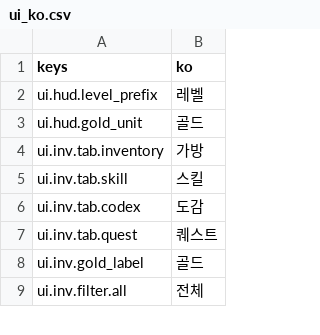
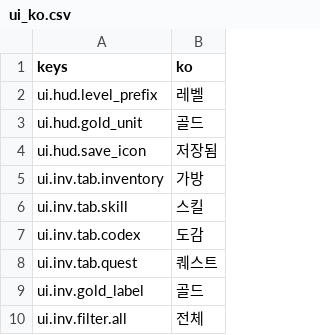
Before and after one commit to DataAnalyst-dreamer/Games, a CSV file: game/localization/ui_ko.csv, drawn as a sheet; only a part is shown; the diff names each change by its address in the sheet, - before the commit and + after, or states it on an @@ line.

```diff
--- a/game/localization/ui_ko.csv
+++ b/game/localization/ui_ko.csv
+row 4: ui.hud.save_icon | 저장됨
```
Also changed, not shown: 18 other files.
